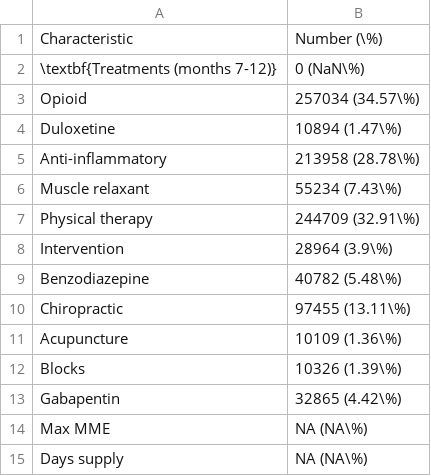
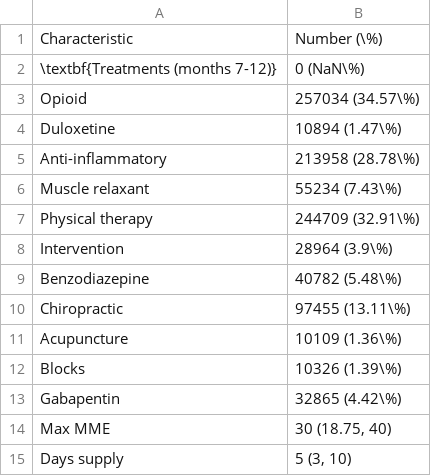
Before and after one commit to CI-NYC/low-back-therapies, a CSV file: scripts/00_create_cohort/12_tables/table_one_part2_oud_no.csv, drawn as a sheet.

```diff
--- a/scripts/00_create_cohort/12_tables/table_one_part2_oud_no.csv
+++ b/scripts/00_create_cohort/12_tables/table_one_part2_oud_no.csv
@@ -13,3 +13,3 @@
 "Gabapentin","32865 (4.42\%)"
-"Max MME","NA (NA\%)"
-"Days supply","NA (NA\%)"
+"Max MME","30 (18.75, 40)"
+"Days supply","5 (3, 10)"
```
Also changed, not shown: scripts/00_create_cohort/12_tables/table_one_part2_oud_yes.csv, 2 other files.
